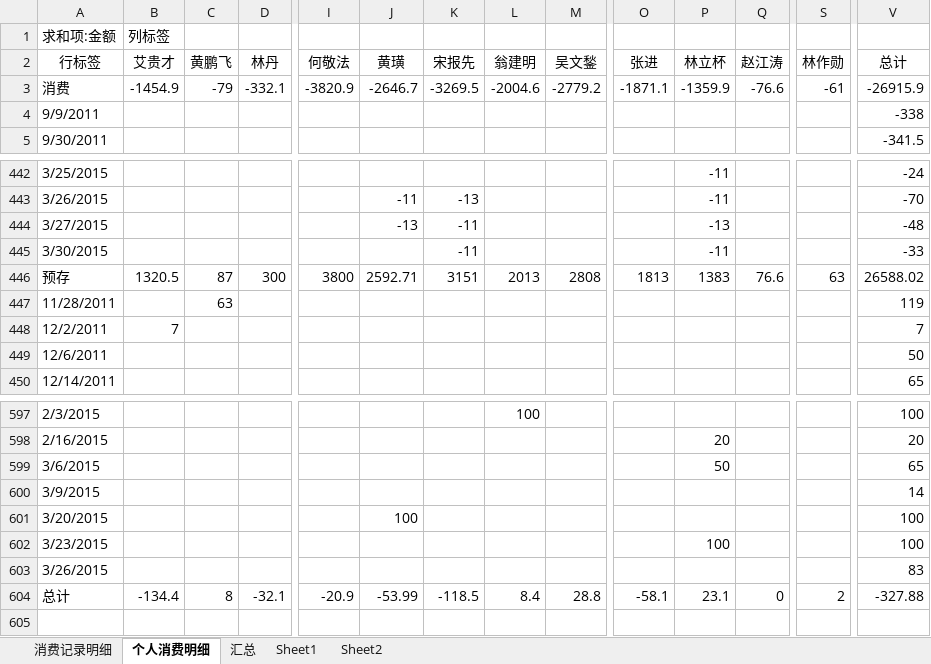
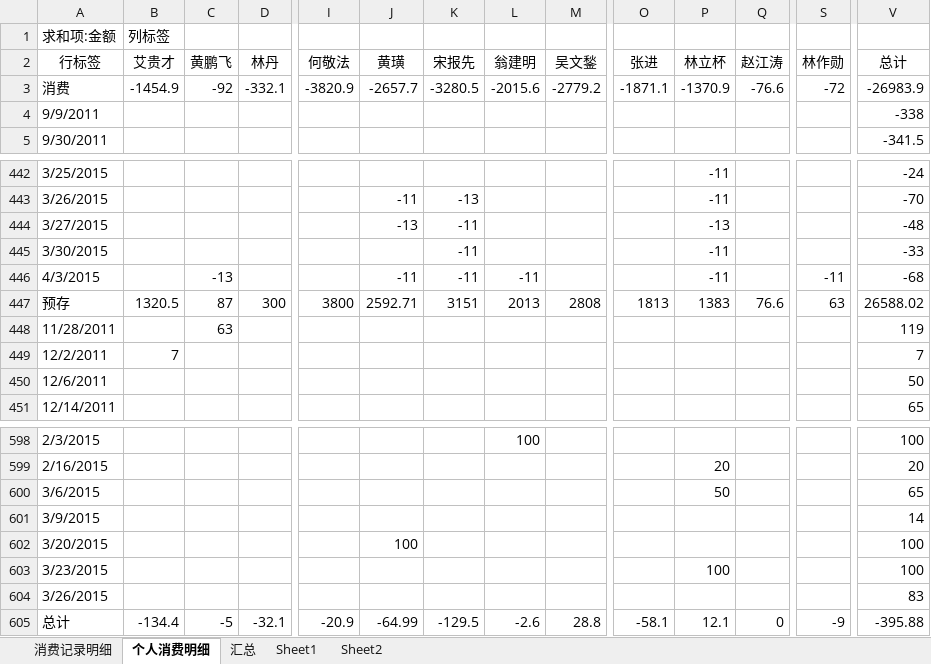
Before and after one commit to junyangren/BillingInfo, an Excel workbook: 充值产品线消费帐单.xlsx, sheet 个人消费明细, drawn as a sheet; only a part is shown, gaps mark what is left out; values as stored, in another font and other column widths than the file's, no borders; addresses are those after the commit; rows hold the shown columns only; the diff names each change by its address in the sheet, - before the commit and + after, or states it on an @@ line.

```diff
--- a/充值产品线消费帐单.xlsx (sheet 个人消费明细)
+++ b/充值产品线消费帐单.xlsx (sheet 个人消费明细)
-C3 (黄鹏飞): -79
+C3 (黄鹏飞): -92
-J3 (黄璜): -2646.7
+J3 (黄璜): -2657.7
-K3 (宋报先): -3269.5
+K3 (宋报先): -3280.5
-L3 (翁建明): -2004.6
+L3 (翁建明): -2015.6
-P3 (林立杯): -1359.9
+P3 (林立杯): -1370.9
-S3 (林作勋): -61
+S3 (林作勋): -72
-V3 (总计): -26915.9
+V3 (总计): -26983.9
+row 446: 4/3/2015 |  | -13 |  |  | -11 | -11 | -11 |  |  | -11 |  | -11 | -68
-C605 (黄鹏飞): 8
+C605 (黄鹏飞): -5
-J605 (黄璜): -53.99
+J605 (黄璜): -64.99
-K605 (宋报先): -118.5
+K605 (宋报先): -129.5
-L605 (翁建明): 8.4
+L605 (翁建明): -2.6
-P605 (林立杯): 23.1
+P605 (林立杯): 12.1
-S605 (林作勋): 2
+S605 (林作勋): -9
-V605 (总计): -327.88
+V605 (总计): -395.88
```
Also changed, not shown: sheet 消费记录明细, sheet 汇总.
